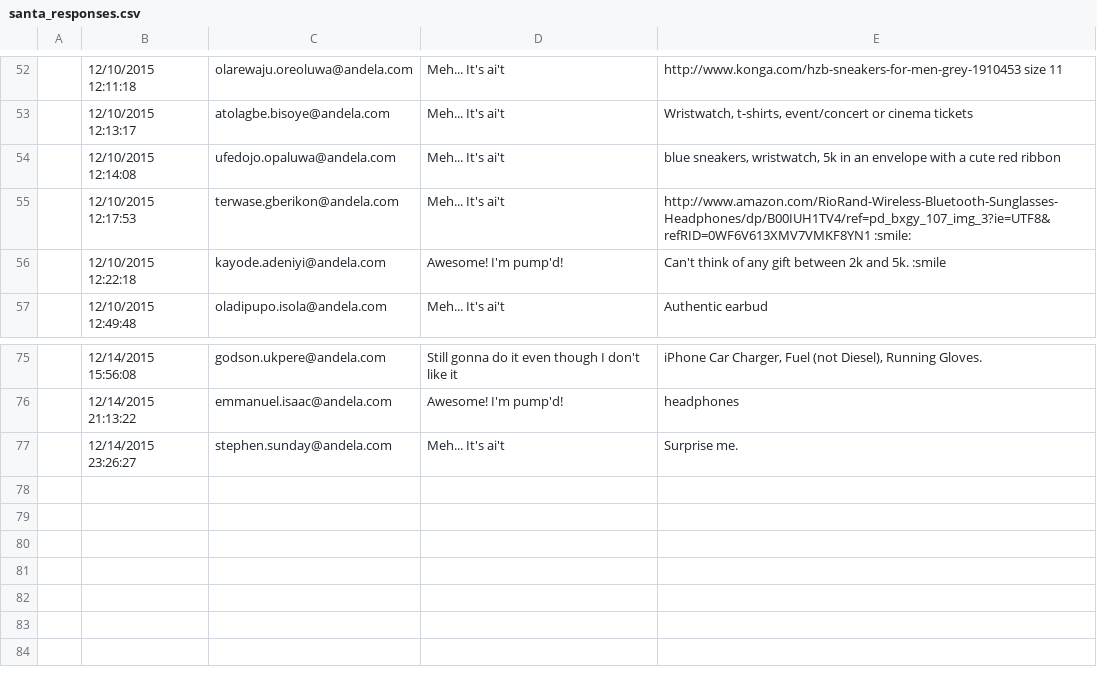
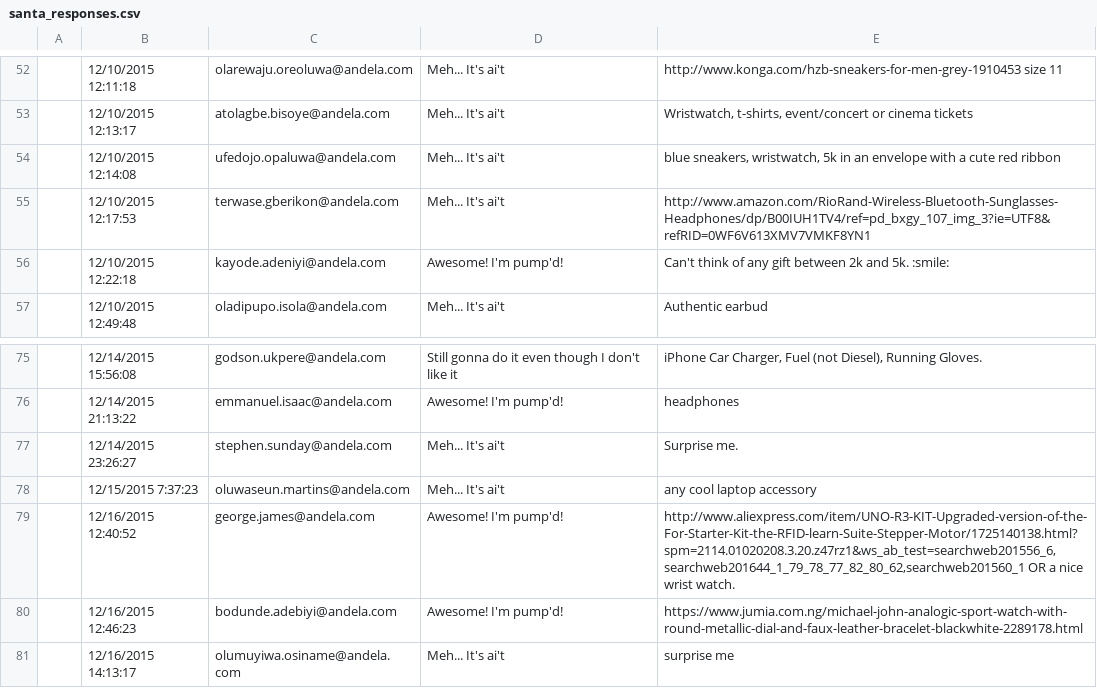
Before and after one commit to andela-oakinniranye/chrisandel, a CSV file: santa_responses.csv, drawn as a sheet; only a part is shown, gaps mark what is left out; the diff names each change by its address in the sheet, - before the commit and + after, or states it on an @@ line.

Commit message:
updated git repo responses again

```diff
--- a/santa_responses.csv
+++ b/santa_responses.csv
-E55: http://www.amazon.com/RioRand-Wireless-Bluetooth-Sunglasses-Headphones/dp/B00IUH1TV4/ref=pd_bxgy_107_img_3?ie=UTF8&refRID=0WF6V613XMV7VMKF8YN1 :smile:
+E55: http://www.amazon.com/RioRand-Wireless-Bluetooth-Sunglasses-Headphones/dp/B00IUH1TV4/ref=pd_bxgy_107_img_3?ie=UTF8&refRID=0WF6V613XMV7VMKF8YN1
-E56: …and 5k. :smile
+E56: …and 5k. :smile:
+row 78:  | 12/15/2015 7:37:23 | oluwaseun.martins@andela.com | Meh... It's ai't | any cool laptop accessory
+row 79:  | 12/16/2015 12:40:52 | george.james@andela.com | Awesome! I'm pump'd! | http://www.aliexpress.com/item/UNO-R3-KIT-Upgraded-version-of-the-For-Starter-Kit-the-RFID-learn-Suite-Stepper-Motor/1725140138.html?spm=2114.01020208.3.20.z47rz1&ws_ab_test=searchweb201556_6,searchweb201644_1_79_78_77_82_80_62,searchweb201560_1 OR a nice wrist watch.
+row 80:  | 12/16/2015 12:46:23 | bodunde.adebiyi@andela.com | Awesome! I'm pump'd! | https://www.jumia.com.ng/michael-john-analogic-sport-watch-with-round-metallic-dial-and-faux-leather-bracelet-blackwhite-2289178.html
+row 81:  | 12/16/2015 14:13:17 | olumuyiwa.osiname@andela.com | Meh... It's ai't | surprise me
```
